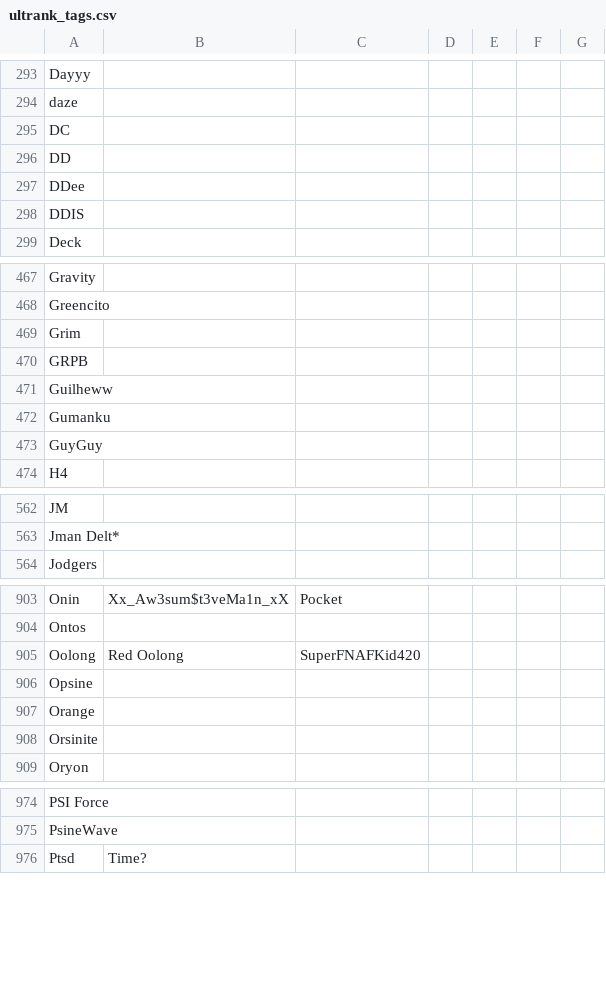
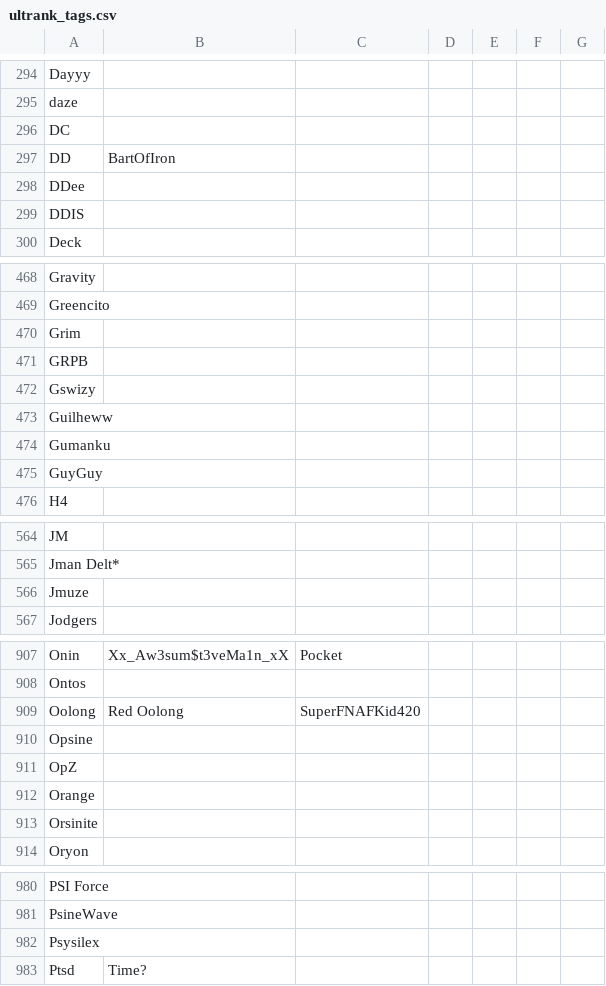
Before and after one commit to kenniky/ultrank-scoring, a CSV file: ultrank_tags.csv, drawn as a sheet; only a part is shown, gaps mark what is left out; the diff covers the shown part only.

```diff
--- a/ultrank_tags.csv
+++ b/ultrank_tags.csv
@@ -295,3 +296,3 @@ daze,,,,,,
 DC,,,,,,
-DD,,,,,,
+DD,BartOfIron,,,,,
 DDee,,,,,,
@@ -470,2 +471,3 @@ Grim,,,,,,
 GRPB,,,,,,
+Gswizy,,,,,,
 Guilheww,,,,,,
@@ -563,2 +565,3 @@ JM,,,,,,
 Jman Delt*,,,,,,
+Jmuze,,,,,,
 Jodgers,,,,,,
@@ -906,2 +910,3 @@ Oolong,Red Oolong,SuperFNAFKid420,,,,
 Opsine,,,,,,
+OpZ,,,,,,
 Orange,,,,,,
@@ -975,2 +981,3 @@ PSI Force,,,,,,
 PsineWave,,,,,,
+Psysilex,,,,,,
 Ptsd,Time?,,,,,
```
Also changed, not shown: 9 added rows, 3 removed rows and 4 edited cells elsewhere in this file, 1 other file.
